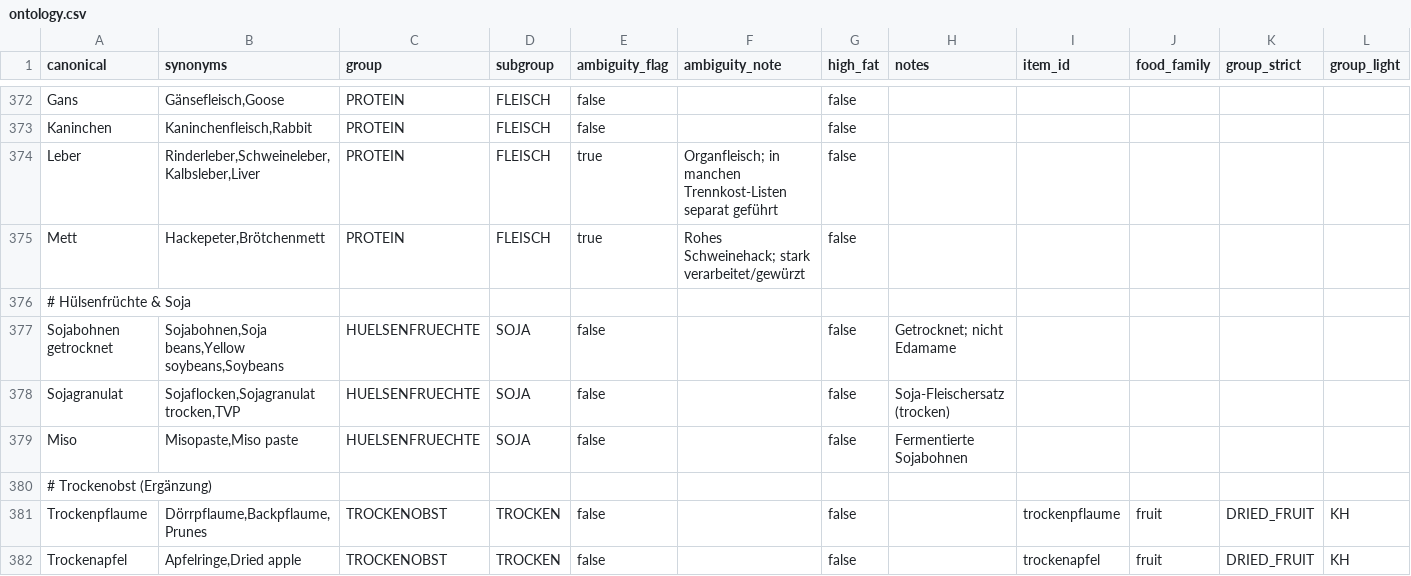
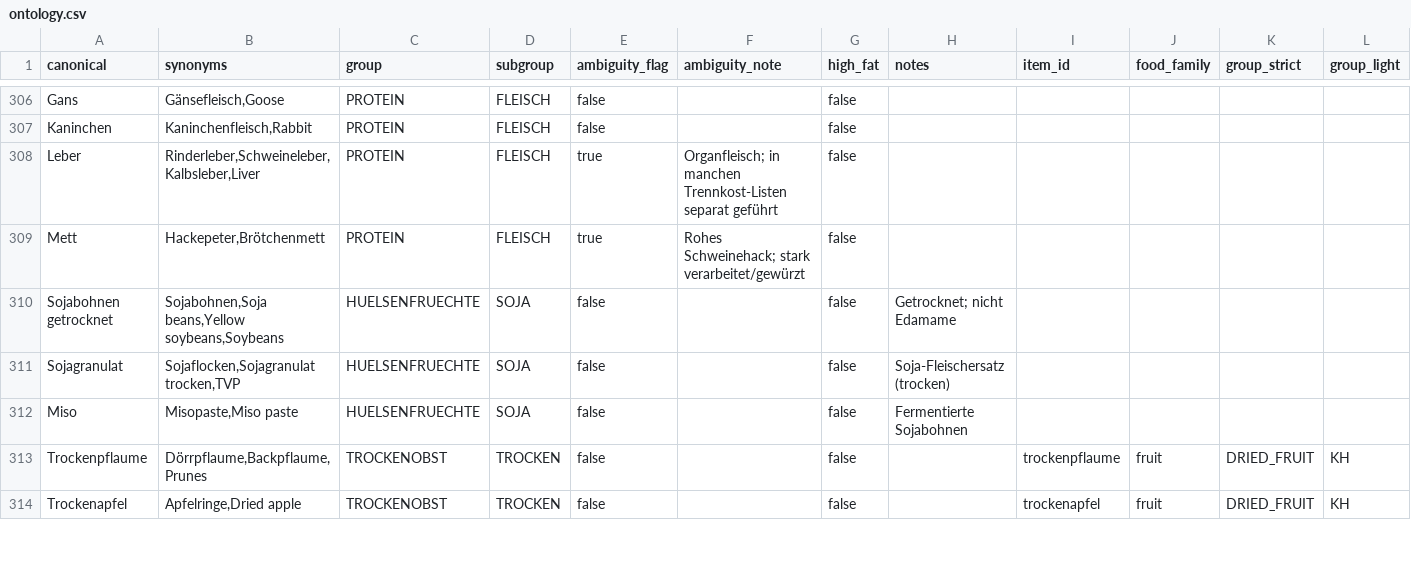
Before and after one commit to finnflow/lebensessenz-kursbot, a CSV file: trennkost/data/ontology.csv, drawn as a sheet; only a part is shown, gaps mark what is left out; rows hold the shown columns only; the diff covers the shown part only; the diff names each change by its address in the sheet, - before the commit and + after, or states it on an @@ line.

```diff
--- a/trennkost/data/ontology.csv
+++ b/trennkost/data/ontology.csv
-row 376: # Hülsenfrüchte & Soja
-row 380: # Trockenobst (Ergänzung)
```
Also changed, not shown: 69 removed rows and 2 edited cells elsewhere in this file, 5 other files.
